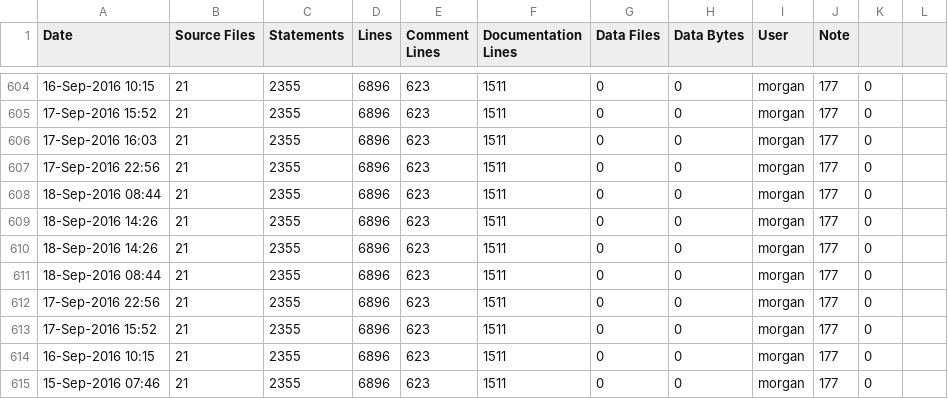
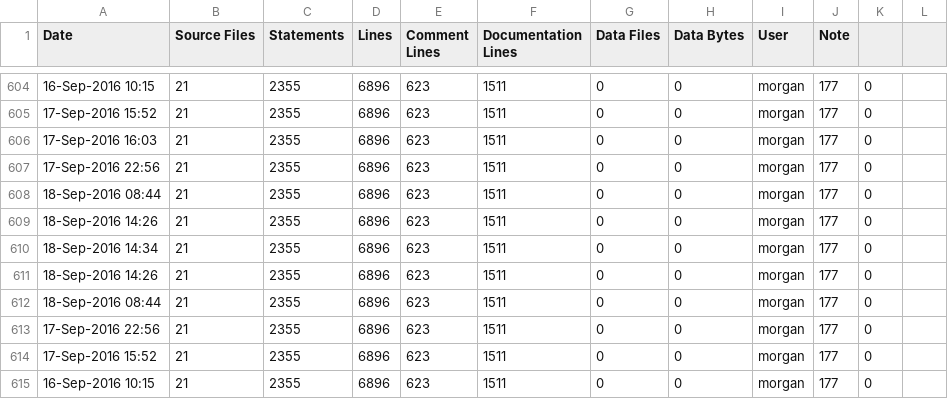
Before and after one commit to RomkoSI/G3D, a CSV file: G3D10/qrencode.lib/ice-stats.csv, drawn as a sheet; only a part is shown, gaps mark what is left out; the shorter side is filled out with more unchanged rows; the diff names each change by its address in the sheet, - before the commit and + after, or states it on an @@ line.

```diff
--- a/G3D10/qrencode.lib/ice-stats.csv
+++ b/G3D10/qrencode.lib/ice-stats.csv
+row 610: 18-Sep-2016 14:34 | 21 | 2355 | 6896 | 623 | 1511 | 0 | 0 | morgan | 177 | 0
```
Also changed, not shown: G3D10/civetweb.lib/ice-stats.csv, G3D10/enet.lib/ice-stats.csv, 11 other files.
